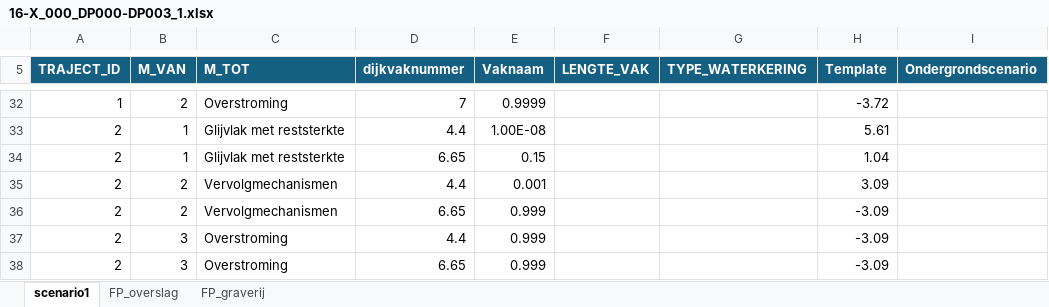
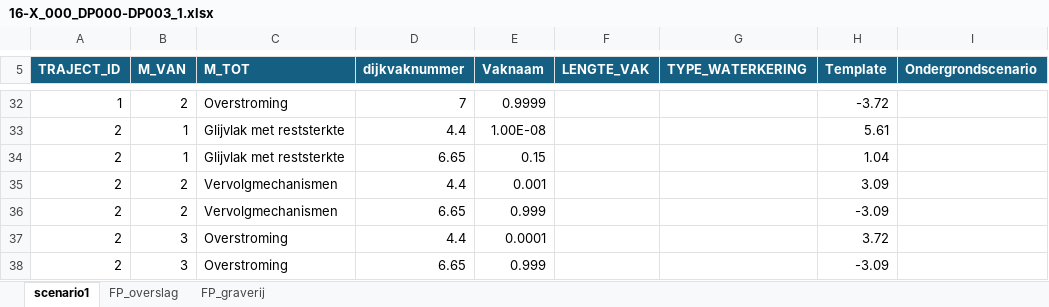
Before and after one commit to kkpdata/faalkansbeheer, an Excel workbook: scripts/example_input/dummy_traject/16-X_000/16-X_000_DP000-DP003_1.xlsx, sheet scenario1, drawn as a sheet; only a part is shown, gaps mark what is left out; values as stored, in another font and other column widths than the file's, no borders; table styles not drawn; the diff names each change by its address in the sheet, - before the commit and + after, or states it on an @@ line.

```diff
--- a/scripts/example_input/dummy_traject/16-X_000/16-X_000_DP000-DP003_1.xlsx (sheet scenario1)
+++ b/scripts/example_input/dummy_traject/16-X_000/16-X_000_DP000-DP003_1.xlsx (sheet scenario1)
-E37 (Vaknaam): 0.999
+E37 (Vaknaam): 0.0001
-H37 (Template): -3.09
+H37 (Template): 3.72
```
Also changed, not shown: scripts/example_input/dummy_traject/16-X_001_DP003-DP008.xlsx, scripts/example_input/voorbeeld_GD_Overslag.xlsx.
